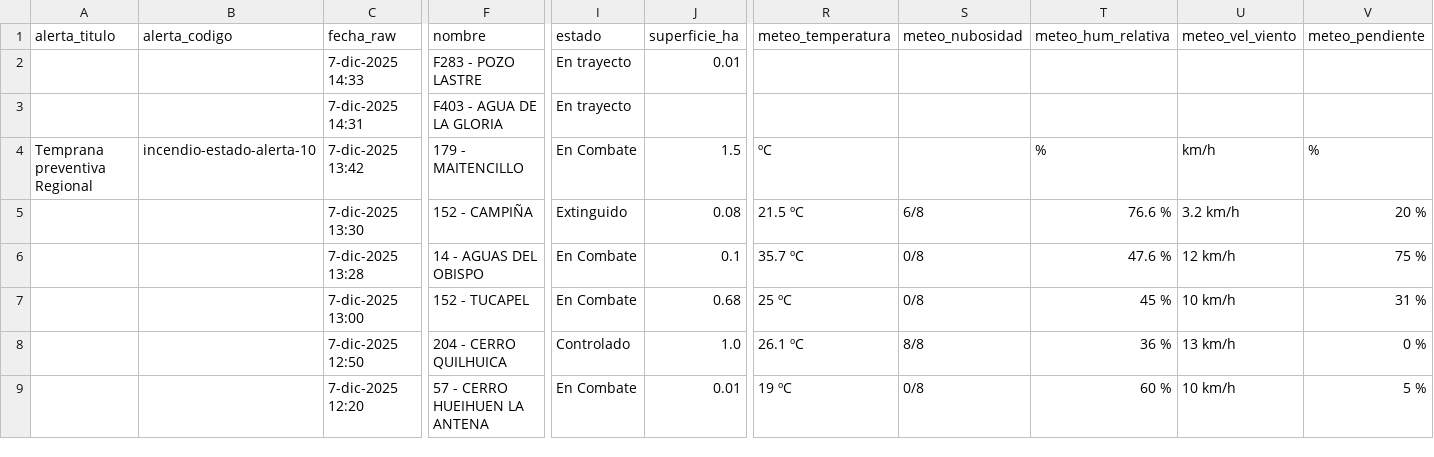
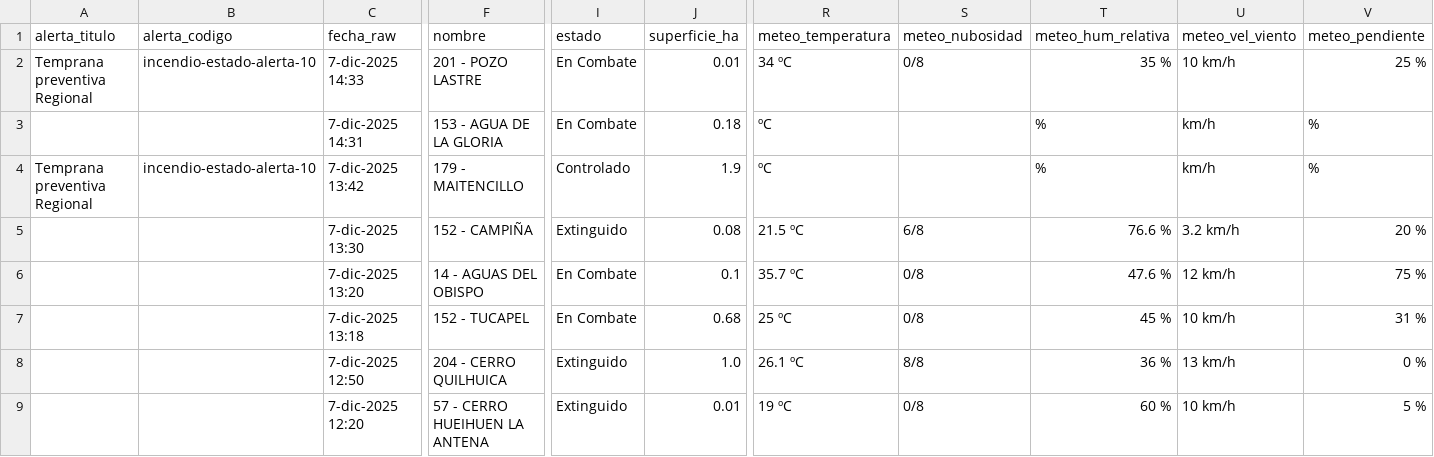
Before and after one commit to FranSENAPRED/sidco-incendios-scraper, a CSV file: incendios_vigentes_sidco_enriquecido.csv, drawn as a sheet; only a part is shown, gaps mark what is left out; the diff covers the shown part only; the diff names each change by its address in the sheet, - before the commit and + after, or states it on an @@ line.

Commit message:
Actualizar CSV SIDCO

```diff
--- a/incendios_vigentes_sidco_enriquecido.csv
+++ b/incendios_vigentes_sidco_enriquecido.csv
-A2 (alerta_titulo): (empty)
+A2 (alerta_titulo): Temprana preventiva Regional
-B2 (alerta_codigo): (empty)
+B2 (alerta_codigo): incendio-estado-alerta-10
-F2 (nombre): F283 - POZO LASTRE
+F2 (nombre): 201 - POZO LASTRE
-I2:I3 (estado): En trayecto
+I2:I3 (estado): En Combate
-R2 (meteo_temperatura): (empty)
+R2 (meteo_temperatura): 34 ºC
-S2 (meteo_nubosidad): (empty)
+S2 (meteo_nubosidad): 0/8
-T2 (meteo_hum_relativa): (empty)
+T2 (meteo_hum_relativa): 35 %
-U2 (meteo_vel_viento): (empty)
+U2 (meteo_vel_viento): 10 km/h
-V2 (meteo_pendiente): (empty)
+V2 (meteo_pendiente): 25 %
-F3 (nombre): F403 - AGUA DE LA GLORIA
+F3 (nombre): 153 - AGUA DE LA GLORIA
-J3 (superficie_ha): (empty)
+J3 (superficie_ha): 0.18
-R3 (meteo_temperatura): (empty)
+R3 (meteo_temperatura): ºC
-T3 (meteo_hum_relativa): (empty)
+T3 (meteo_hum_relativa): %
-U3 (meteo_vel_viento): (empty)
+U3 (meteo_vel_viento): km/h
-V3 (meteo_pendiente): (empty)
+V3 (meteo_pendiente): %
-I4 (estado): En Combate
+I4 (estado): Controlado
-J4 (superficie_ha): 1.5
+J4 (superficie_ha): 1.9
-C6 (fecha_raw): 7-dic-2025 13:28
+C6 (fecha_raw): 7-dic-2025 13:20
-C7 (fecha_raw): 7-dic-2025 13:00
+C7 (fecha_raw): 7-dic-2025 13:18
-I8 (estado): Controlado
+I8 (estado): Extinguido
-I9 (estado): En Combate
+I9 (estado): Extinguido
```
Also changed, not shown: 12 edited cells elsewhere in this file.
